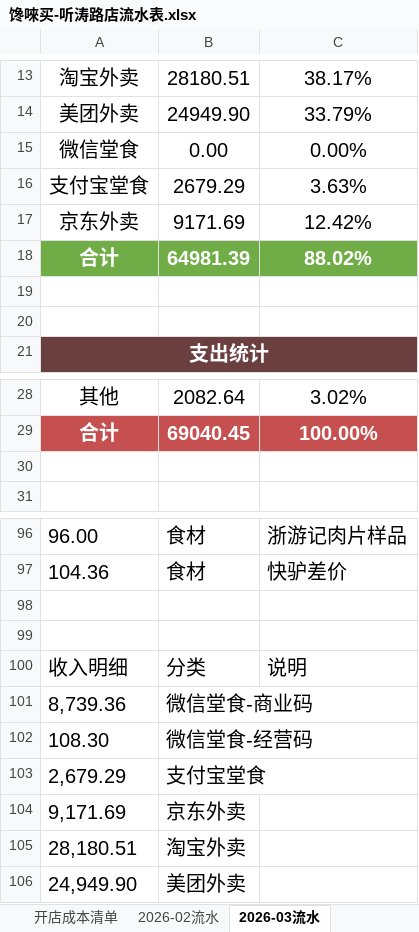
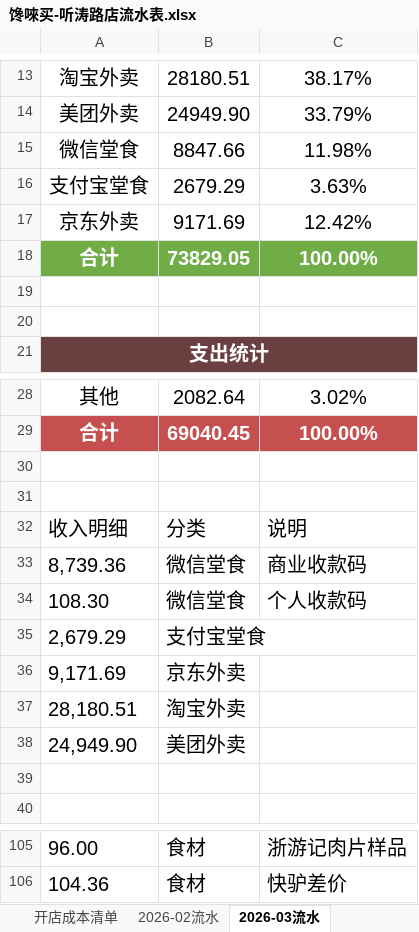
Before and after one commit to OldChicken/ChanWeiMai, an Excel workbook: 财务与流水/馋唻买-听涛路店流水表.xlsx, sheet 2026-03流水, drawn as a sheet; only a part is shown, gaps mark what is left out; values as stored, in another font and other column widths than the file's, no borders; table styles not drawn; removed rows and columns are numbered as before the commit, all else as after; the diff names each change by its address in the sheet, - before the commit and + after, or states it on an @@ line.

Commit message:
fix：更新

```diff
--- a/财务与流水/馋唻买-听涛路店流水表.xlsx (sheet 2026-03流水)
+++ b/财务与流水/馋唻买-听涛路店流水表.xlsx (sheet 2026-03流水)
-B15: 0.00
+B15: 8847.66
-C15: 0.00%
+C15: 11.98%
-B18: 64981.39
+B18: 73829.05
-C18: 88.02%
+C18: 100.00%
+row 30: (empty)
+row 31: (empty)
@@ row 100 moved to row 32: 收入明细 @@
+row 33: 8,739.36 | 微信堂食 | 商业收款码
+row 34: 108.30 | 微信堂食 | 个人收款码
@@ row 103 moved to row 35: 2,679.29 @@
@@ row 104 moved to row 36: 9,171.69 @@
@@ row 105 moved to row 37: 28,180.51 @@
@@ row 106 moved to row 38: 24,949.90 @@
-row 98: (empty)
-row 99: (empty)
-row 101: 8,739.36 | 微信堂食-商业码
-row 102: 108.30 | 微信堂食-经营码
```
Also changed, not shown: sheet 2026-04流水.
